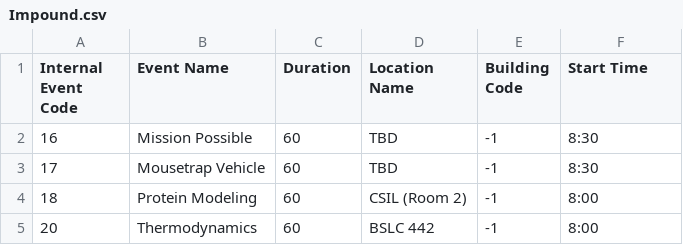
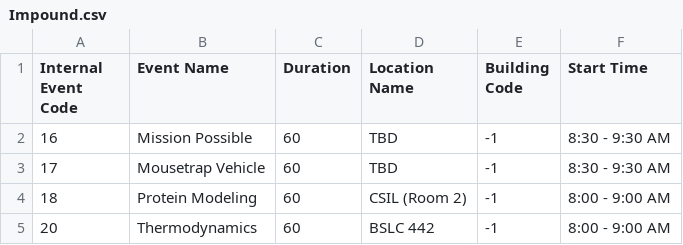
Before and after one commit to oortsang/UCSO-2019, a CSV file: UCSO-2019/Updatable Files/Impound.csv, drawn as a sheet.

```diff
--- a/UCSO-2019/Updatable Files/Impound.csv
+++ b/UCSO-2019/Updatable Files/Impound.csv
@@ -1,5 +1,5 @@
 Internal Event Code,Event Name,Duration,Location Name,Building Code,Start Time
-16,Mission Possible,60,TBD,-1,8:30
-17,Mousetrap Vehicle,60,TBD,-1,8:30
-18,Protein Modeling,60,CSIL (Room 2),-1,8:00
-20,Thermodynamics,60,BSLC 442,-1,8:00
+16,Mission Possible,60,TBD,-1,8:30 - 9:30 AM
+17,Mousetrap Vehicle,60,TBD,-1,8:30 - 9:30 AM
+18,Protein Modeling,60,CSIL (Room 2),-1,8:00 - 9:00 AM
+20,Thermodynamics,60,BSLC 442,-1,8:00 - 9:00 AM
```
Also changed, not shown: UCSO-2019/Updatable Files/Locations.csv, UCSO-2019/Updatable Files/SOEventSummary.csv, 4 other files.
